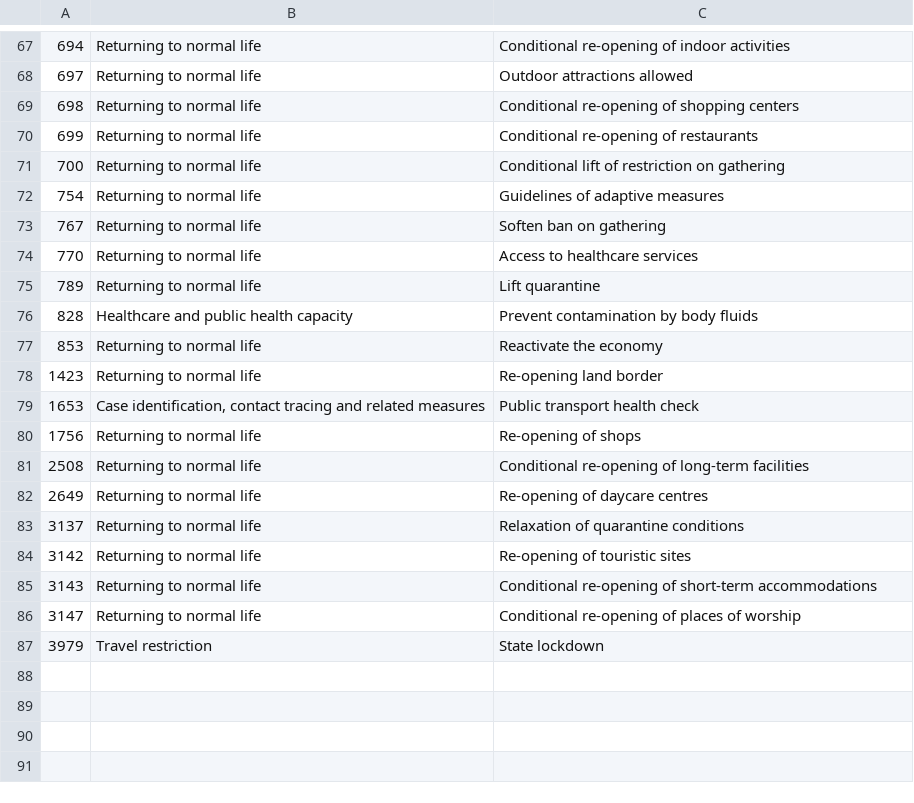
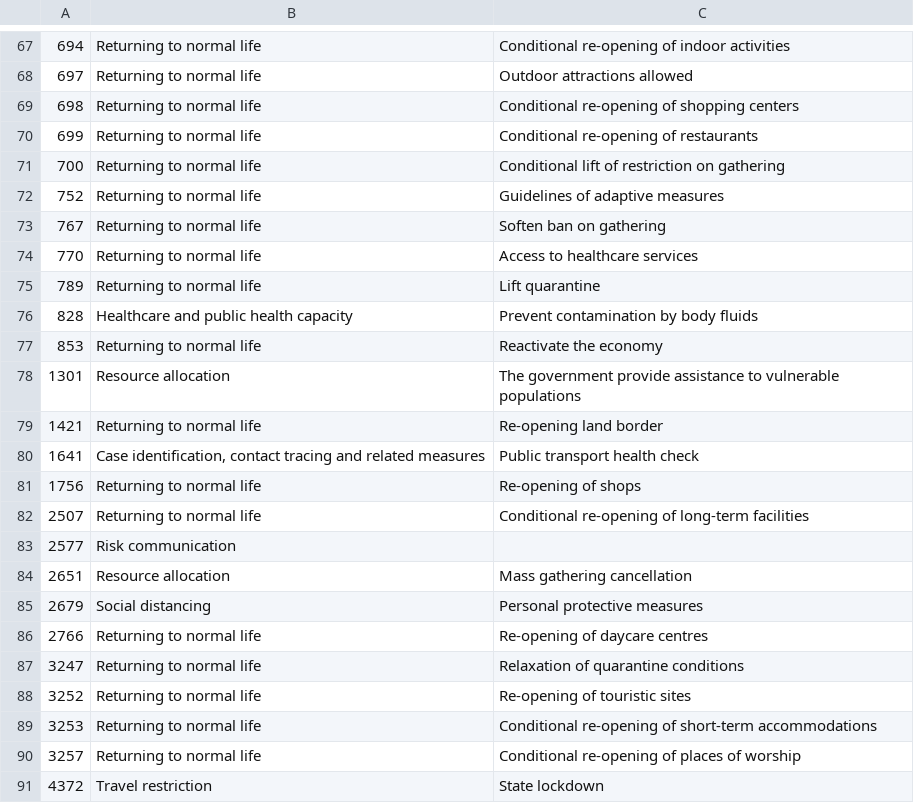
Before and after one commit to amel-github/covid19-interventionmeasures, a CSV file: List_measures_by_categoryL1-L2_CCCSLv2.csv, drawn as a sheet; only a part is shown, gaps mark what is left out; the diff covers the shown part only.

```diff
--- a/List_measures_by_categoryL1-L2_CCCSLv2.csv
+++ b/List_measures_by_categoryL1-L2_CCCSLv2.csv
@@ -71,3 +71,3 @@
 "700","Returning to normal life","Conditional lift of restriction on gathering"
-"754","Returning to normal life","Guidelines of adaptive measures"
+"752","Returning to normal life","Guidelines of adaptive measures"
 "767","Returning to normal life","Soften ban on gathering"
@@ -77,11 +77,15 @@
 "853","Returning to normal life","Reactivate the economy"
-"1423","Returning to normal life","Re-opening land border"
-"1653","Case identification, contact tracing and related measures","Public transport health check"
+"1301","Resource allocation","The government provide assistance to vulnerable populations"
+"1421","Returning to normal life","Re-opening land border"
+"1641","Case identification, contact tracing and related measures","Public transport health check"
 "1756","Returning to normal life","Re-opening of shops"
-"2508","Returning to normal life","Conditional re-opening of long-term facilities"
-"2649","Returning to normal life","Re-opening of daycare centres"
-"3137","Returning to normal life","Relaxation of quarantine conditions"
-"3142","Returning to normal life","Re-opening of touristic sites"
-"3143","Returning to normal life","Conditional re-opening of short-term accommodations"
-"3147","Returning to normal life","Conditional re-opening of places of worship"
-"3979","Travel restriction","State lockdown"
+"2507","Returning to normal life","Conditional re-opening of long-term facilities"
+"2577","Risk communication",""
+"2651","Resource allocation","Mass gathering cancellation"
+"2679","Social distancing","Personal protective measures"
+"2766","Returning to normal life","Re-opening of daycare centres"
+"3247","Returning to normal life","Relaxation of quarantine conditions"
+"3252","Returning to normal life","Re-opening of touristic sites"
+"3253","Returning to normal life","Conditional re-opening of short-term accommodations"
+"3257","Returning to normal life","Conditional re-opening of places of worship"
+"4372","Travel restriction","State lockdown"
```
Also changed, not shown: 18 added rows, 18 removed rows and 25 edited cells elsewhere in this file, 3 other files.
